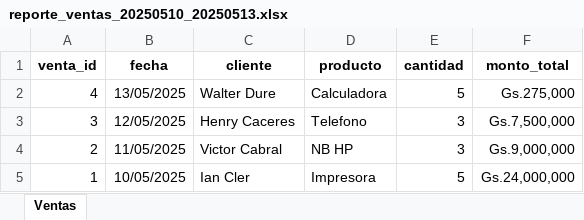
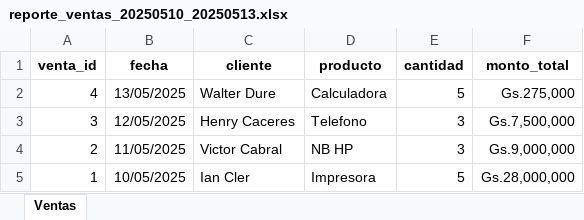
Before and after one commit to ianclerr/prueba-etl, an Excel workbook: reportes/reporte_ventas_20250510_20250513.xlsx, sheet Ventas, drawn as a sheet; values as stored, in another font and other column widths than the file's, no borders; the diff names each change by its address in the sheet, - before the commit and + after, or states it on an @@ line.

```diff
--- a/reportes/reporte_ventas_20250510_20250513.xlsx (sheet Ventas)
+++ b/reportes/reporte_ventas_20250510_20250513.xlsx (sheet Ventas)
-F5 (monto_total): Gs.24,000,000
+F5 (monto_total): Gs.28,000,000
```
Also changed, not shown: data/input/datos_fuente.xlsx, 9 other files.
